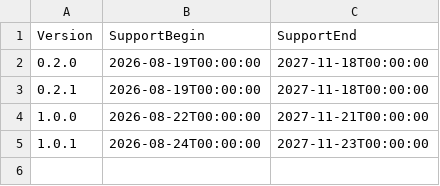
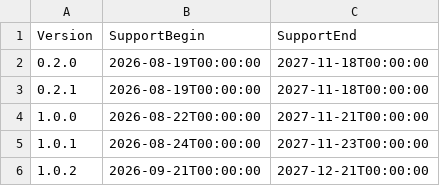
Before and after one commit to anionDevelopment/GenericMCPServer, a CSV file: Other/Resources/Support/InformationAboutSupportedVersions.csv, drawn as a sheet; the diff names each change by its address in the sheet, - before the commit and + after, or states it on an @@ line.

```diff
--- a/Other/Resources/Support/InformationAboutSupportedVersions.csv
+++ b/Other/Resources/Support/InformationAboutSupportedVersions.csv
+row 6: 1.0.2 | 2026-09-21T00:00:00 | 2027-12-21T00:00:00
```
Also changed, not shown: 6 other files.
